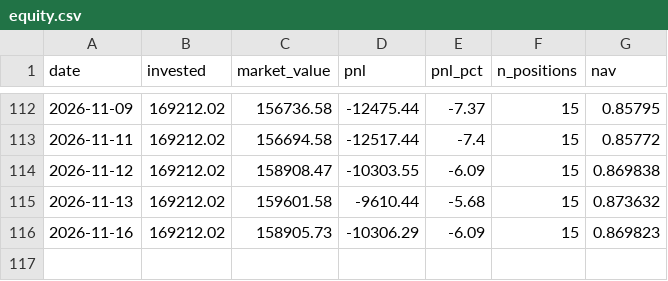
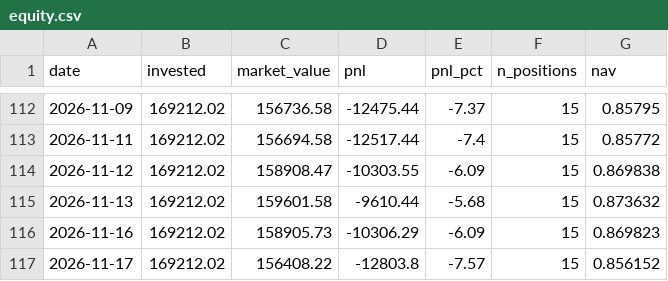
Before and after one commit to zeevandeep/trading-dashboard, a CSV file: data/live/smallcap_momentum_v2_live/equity.csv, drawn as a sheet; only a part is shown, gaps mark what is left out; the diff names each change by its address in the sheet, - before the commit and + after, or states it on an @@ line.

```diff
--- a/data/live/smallcap_momentum_v2_live/equity.csv
+++ b/data/live/smallcap_momentum_v2_live/equity.csv
+row 117: 2026-11-17 | 169212.02 | 156408.22 | -12803.8 | -7.57 | 15 | 0.856152
```
Also changed, not shown: data/live/smallcap_momentum_v2_live/positions.csv, data/live/value_quality_v1_live/equity.csv, 5 other files.
